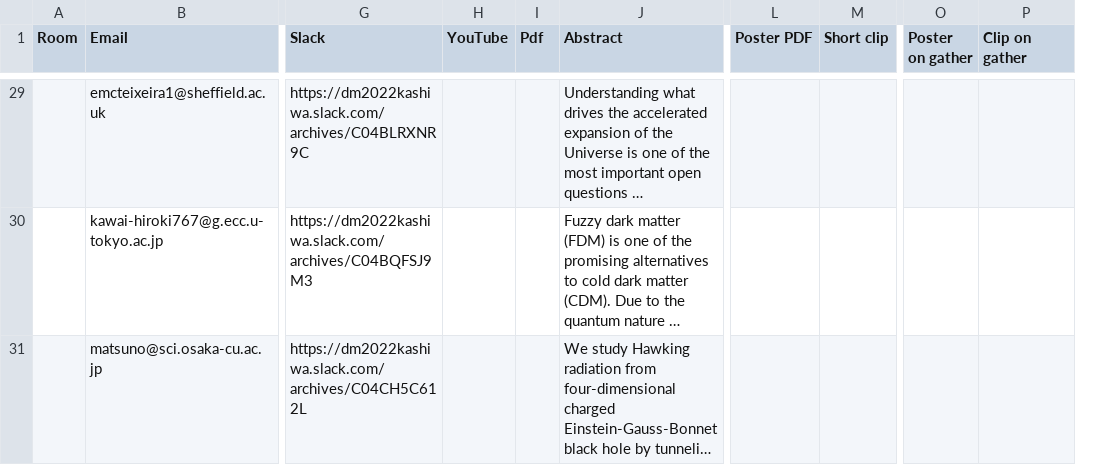
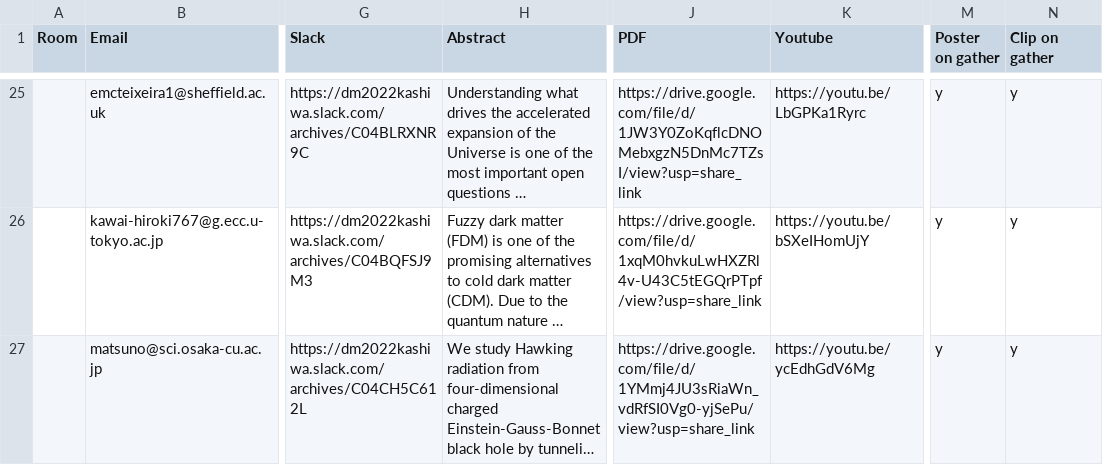
Before and after one commit to moritzhuetten/sazerac_template, a CSV file: data/posters.csv, drawn as a sheet; only a part is shown, gaps mark what is left out; long unchanged cells end in …; removed rows and columns are numbered as before the commit, all else as after; the diff covers the shown part only; the diff names each change by its address in the sheet, - before the commit and + after, or states it on an @@ line.

```diff
--- a/data/posters.csv
+++ b/data/posters.csv
-column H (YouTube), empty
-column I (Pdf), empty
-column L (Poster PDF), empty
-column M (Short clip), empty
+column J (PDF), rows 25-27: https://drive.google.com/file/d/1JW3Y0ZoKqflcDNOMebxgzN5DnMc7TZsI/view?usp=share_link | https://drive.google.com/file/d/1xqM0hvkuLwHXZRl4v-U43C5tEGQrPTpf/view?usp=share_link | https://drive.google.com/file/d/1YMmj4JU3sRiaWn_vdRfSI0Vg0-yjSePu/view?usp=share_link
+column K (Youtube), rows 25-27: https://youtu.be/LbGPKa1Ryrc | https://youtu.be/bSXeIHomUjY | https://youtu.be/ycEdhGdV6Mg
-M25:M27 (Poster on gather): (empty)
+M25:M27 (Poster on gather): y
-N25:N27 (Clip on gather): (empty)
+N25:N27 (Clip on gather): y
```
Also changed, not shown: 4 removed rows and 35 edited cells elsewhere in this file, data/schedule.csv, 2 other files.
